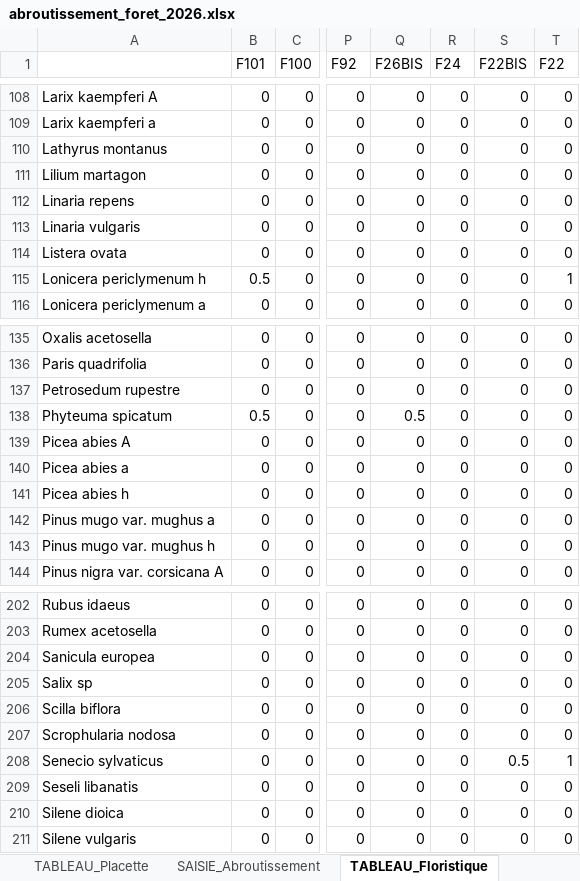
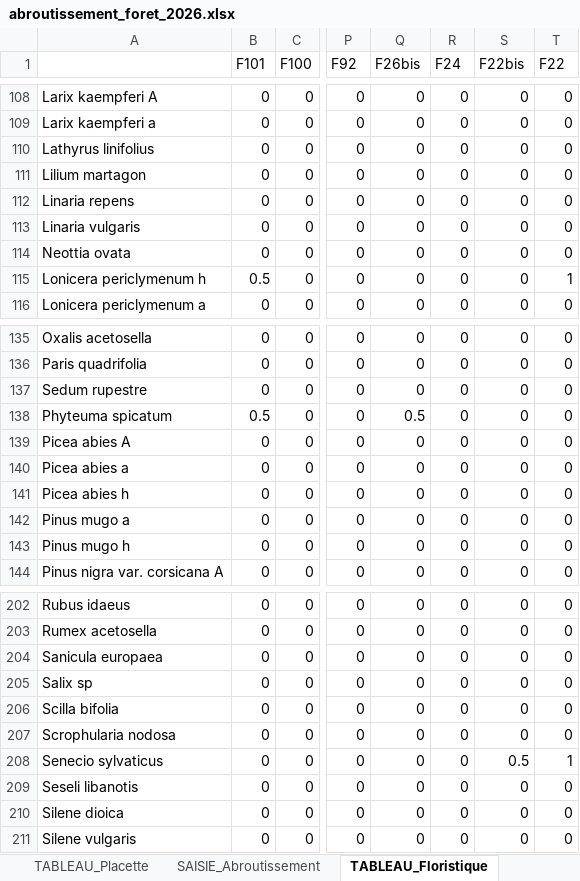
Before and after one commit to Gaban07/Analyses_Aubrac, an Excel workbook: foret/data/abroutissement_foret_2026.xlsx, sheet TABLEAU_Floristique, drawn as a sheet; only a part is shown, gaps mark what is left out; values as stored, in another font and other column widths than the file's, no borders; the diff covers the shown part only; the diff names each change by its address in the sheet, - before the commit and + after, or states it on an @@ line.

```diff
--- a/foret/data/abroutissement_foret_2026.xlsx (sheet TABLEAU_Floristique)
+++ b/foret/data/abroutissement_foret_2026.xlsx (sheet TABLEAU_Floristique)
-Q1: F26BIS
+Q1: F26bis
-S1: F22BIS
+S1: F22bis
-A110: Lathyrus montanus
+A110: Lathyrus linifolius
-A114: Listera ovata
+A114: Neottia ovata
-A137: Petrosedum rupestre
+A137: Sedum rupestre
-A142: Pinus mugo var. mughus a
+A142: Pinus mugo a
-A143: Pinus mugo var. mughus h
+A143: Pinus mugo h
-A204: Sanicula europea
+A204: Sanicula europaea
-A206: Scilla biflora
+A206: Scilla bifolia
-A209: Seseli libanatis
+A209: Seseli libanotis
```
Also changed, not shown: 14 edited cells elsewhere in this sheet, sheet LISEZ-MOI, prairies/data/Releves_prairies_biomasse_et_phyto.xlsx, 22 other files.
